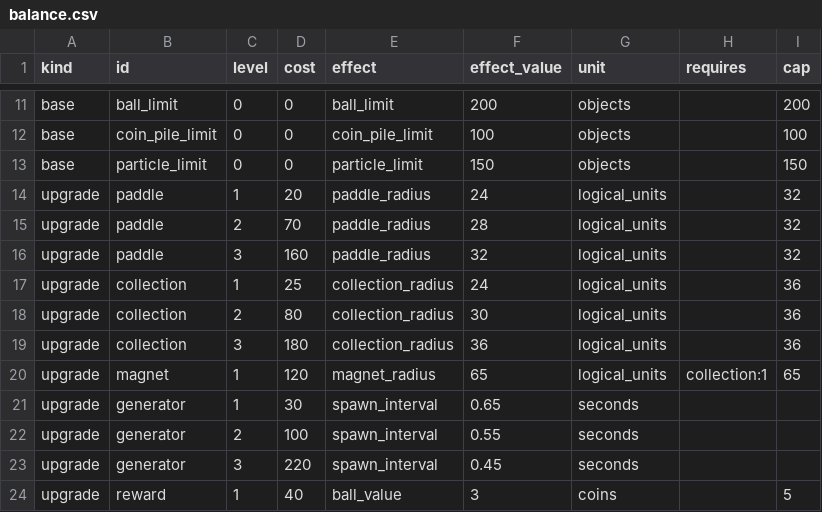
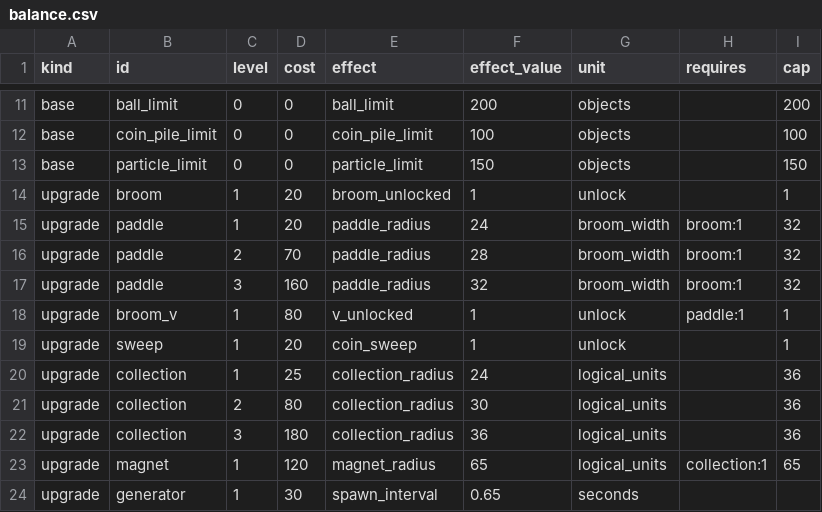
Before and after one commit to migdlp/incremental_hole_game, a CSV file: docs/balance.csv, drawn as a sheet; only a part is shown, gaps mark what is left out; the shorter side is filled out with more unchanged rows.

Commit message:
feat: add single-ball grip and directional broom progression

```diff
--- a/docs/balance.csv
+++ b/docs/balance.csv
@@ -13,5 +13,8 @@ base,coin_pile_limit,0,0,coin_pile_limit,100,objects,,100
 base,particle_limit,0,0,particle_limit,150,objects,,150
-upgrade,paddle,1,20,paddle_radius,24,logical_units,,32
-upgrade,paddle,2,70,paddle_radius,28,logical_units,,32
-upgrade,paddle,3,160,paddle_radius,32,logical_units,,32
+upgrade,broom,1,20,broom_unlocked,1,unlock,,1
+upgrade,paddle,1,20,paddle_radius,24,broom_width,broom:1,32
+upgrade,paddle,2,70,paddle_radius,28,broom_width,broom:1,32
+upgrade,paddle,3,160,paddle_radius,32,broom_width,broom:1,32
+upgrade,broom_v,1,80,v_unlocked,1,unlock,paddle:1,1
+upgrade,sweep,1,20,coin_sweep,1,unlock,,1
 upgrade,collection,1,25,collection_radius,24,logical_units,,36
```
Also changed, not shown: 11 other files.
